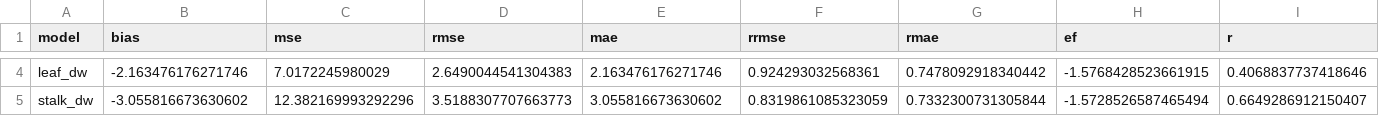
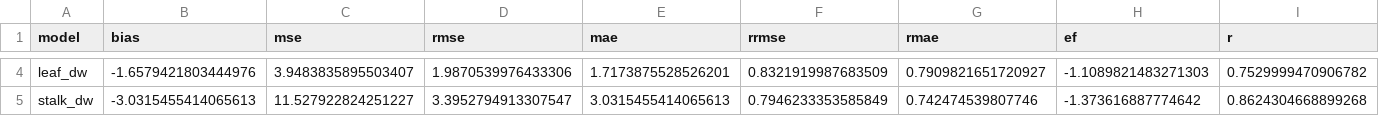
Before and after one commit to acassio11/py-jules, a CSV file: jules_run/namelists/output/MZ0002.perf.csv, drawn as a sheet; only a part is shown, gaps mark what is left out; the diff covers the shown part only; the diff names each change by its address in the sheet, - before the commit and + after, or states it on an @@ line.

```diff
--- a/jules_run/namelists/output/MZ0002.perf.csv
+++ b/jules_run/namelists/output/MZ0002.perf.csv
-B4 (bias): -2.163476176271746
+B4 (bias): -1.6579421803444976
-C4 (mse): 7.0172245980029
+C4 (mse): 3.9483835895503407
-D4 (rmse): 2.6490044541304383
+D4 (rmse): 1.9870539976433306
-E4 (mae): 2.163476176271746
+E4 (mae): 1.7173875528526201
-F4 (rrmse): 0.924293032568361
+F4 (rrmse): 0.8321919987683509
-G4 (rmae): 0.7478092918340442
+G4 (rmae): 0.7909821651720927
-H4 (ef): -1.5768428523661915
+H4 (ef): -1.1089821483271303
-I4 (r): 0.4068837737418646
+I4 (r): 0.7529999470906782
-B5 (bias): -3.055816673630602
+B5 (bias): -3.0315455414065613
-C5 (mse): 12.382169993292296
+C5 (mse): 11.527922824251227
-D5 (rmse): 3.5188307707663773
+D5 (rmse): 3.3952794913307547
-E5 (mae): 3.055816673630602
+E5 (mae): 3.0315455414065613
-F5 (rrmse): 0.8319861085323059
+F5 (rrmse): 0.7946233353585849
-G5 (rmae): 0.7332300731305844
+G5 (rmae): 0.742474539807746
-H5 (ef): -1.5728526587465494
+H5 (ef): -1.373616887774642
-I5 (r): 0.6649286912150407
+I5 (r): 0.8624304668899268
```
Also changed, not shown: 77 edited cells elsewhere in this file, results/MZ0002/MZ0002.perf.csv, results/pj_run.model_performance.csv, 22 other files.
